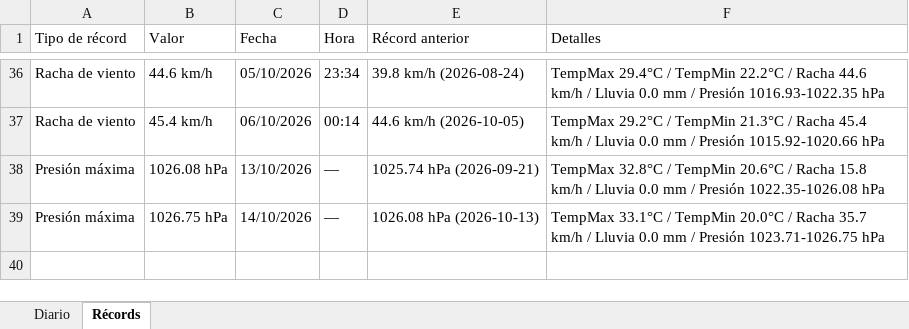
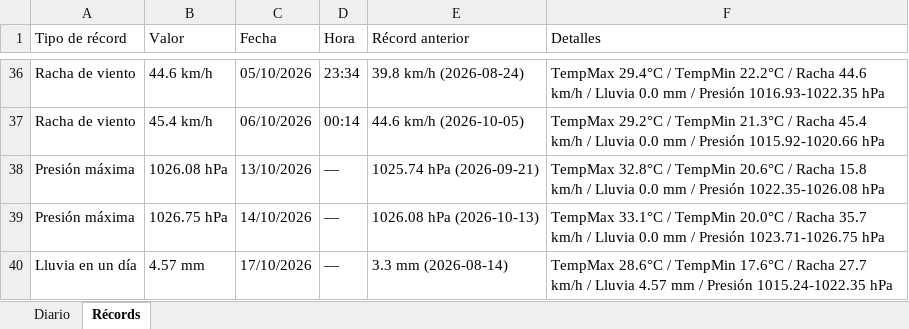
Before and after one commit to bkm13/bot_meteo, an Excel workbook: registro_meteo.xlsx, sheet Récords, drawn as a sheet; only a part is shown, gaps mark what is left out; values as stored, in another font and other column widths than the file's, no borders; the diff names each change by its address in the sheet, - before the commit and + after, or states it on an @@ line.

```diff
--- a/registro_meteo.xlsx (sheet Récords)
+++ b/registro_meteo.xlsx (sheet Récords)
+row 40: Lluvia en un día | 4.57 mm | 17/10/2026 | — | 3.3 mm (2026-08-14) | TempMax 28.6°C / TempMin 17.6°C / Racha 27.7 km/h / Lluvia 4.57 mm / Presión 1015.24-1022.35 hPa
```
Also changed, not shown: sheet Diario, 3 other files.
